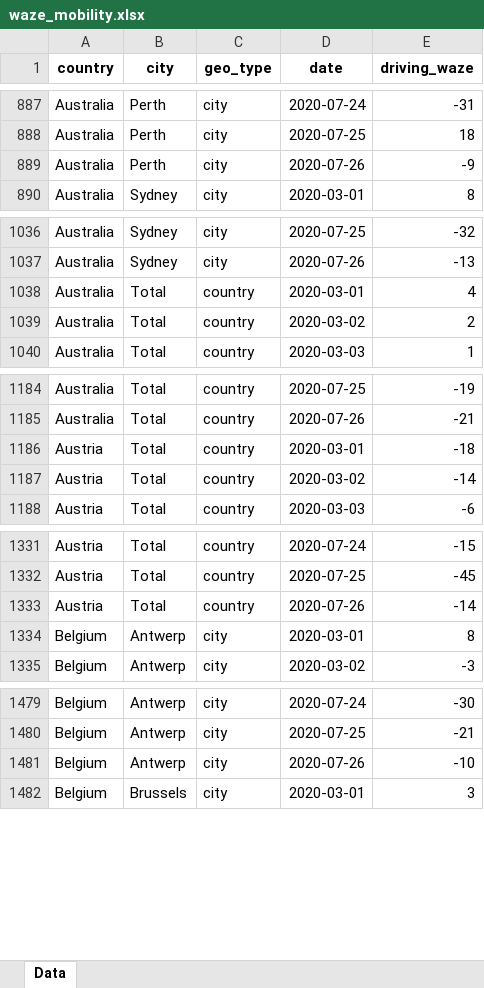
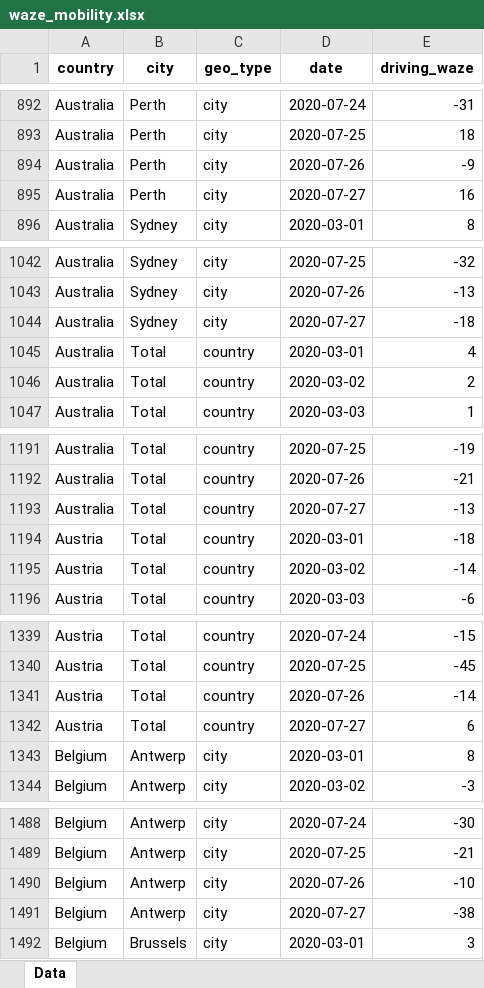
Before and after one commit to ActiveConclusion/COVID19_mobility, an Excel workbook: waze_reports/waze_mobility.xlsx, sheet Data, drawn as a sheet; only a part is shown, gaps mark what is left out; values as stored, in another font and other column widths than the file's, no borders; the diff covers the shown part only; the diff names each change by its address in the sheet, - before the commit and + after, or states it on an @@ line.

```diff
--- a/waze_reports/waze_mobility.xlsx (sheet Data)
+++ b/waze_reports/waze_mobility.xlsx (sheet Data)
+row 895: Australia | Perth | city | 2020-07-27 | 16
+row 1044: Australia | Sydney | city | 2020-07-27 | -18
+row 1193: Australia | Total | country | 2020-07-27 | -13
+row 1342: Austria | Total | country | 2020-07-27 | 6
+row 1491: Belgium | Antwerp | city | 2020-07-27 | -38
```
Also changed, not shown: 180 added rows elsewhere in this sheet, 3 other files.
